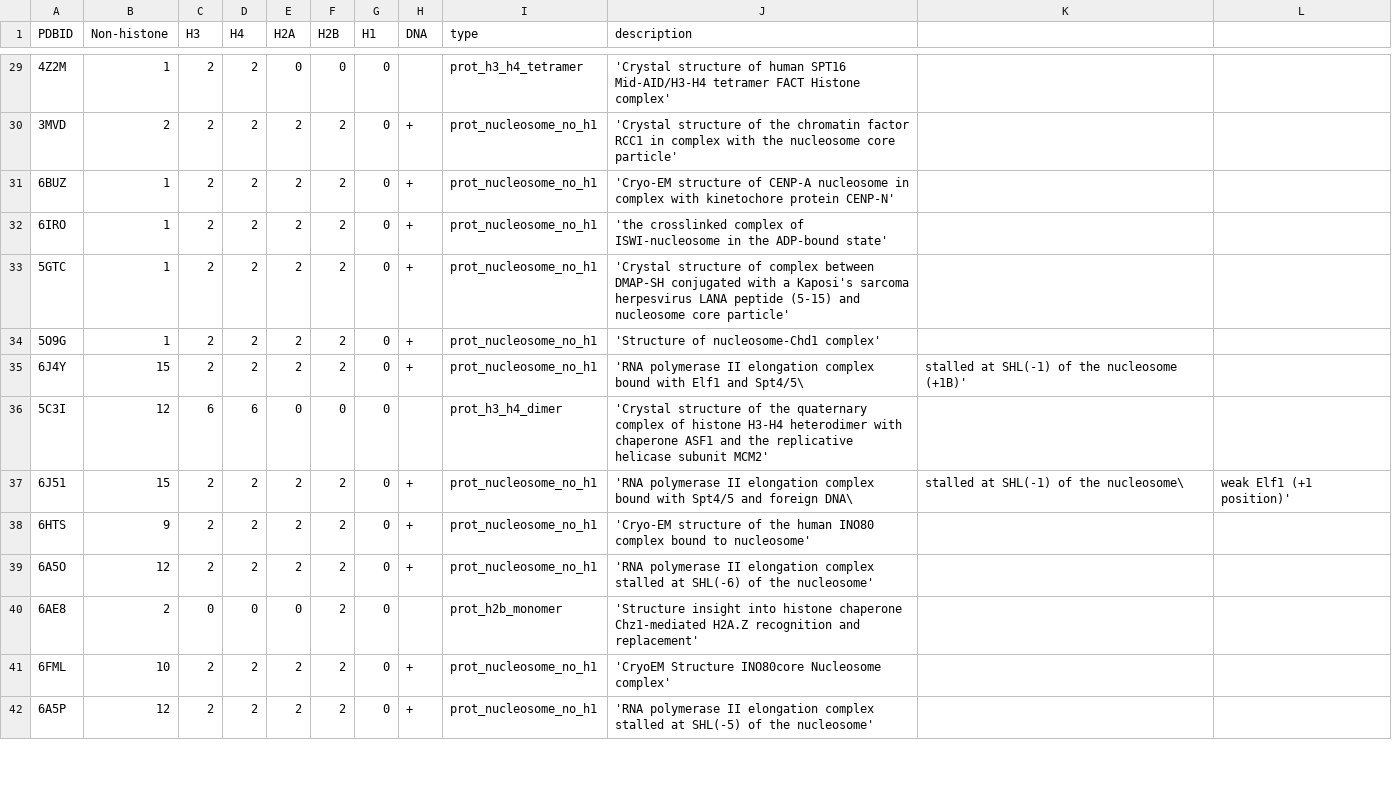
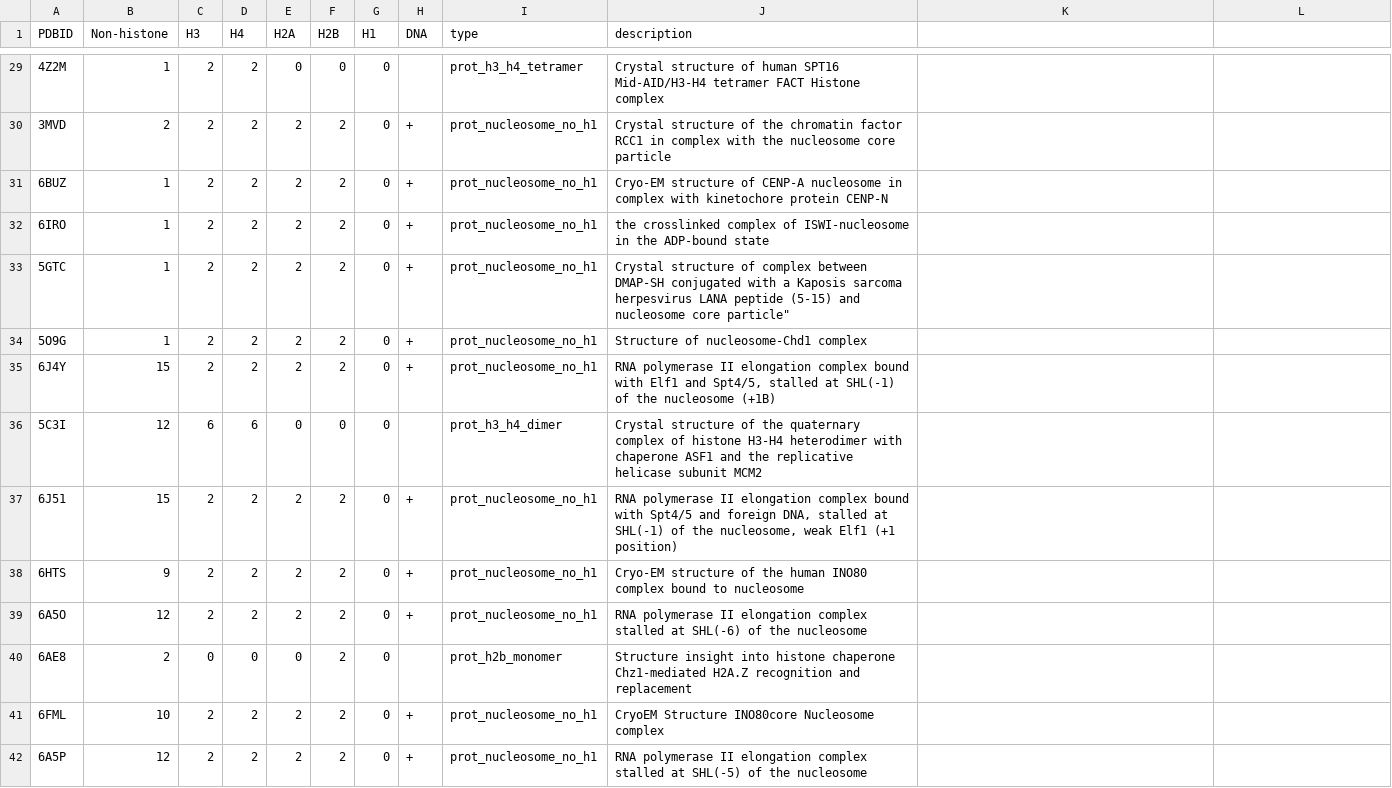
Before and after one commit to intbio/grant_2018_RNFmoluch, a CSV file: docs/csv_files/prot_sorted.csv, drawn as a sheet; only a part is shown, gaps mark what is left out; the diff covers the shown part only.

```diff
--- a/docs/csv_files/prot_sorted.csv
+++ b/docs/csv_files/prot_sorted.csv
@@ -29,14 +29,14 @@ PDBID, Non-histone, H3, H4, H2A, H2B, H1, DNA, type, description
-4Z2M, 1, 2, 2, 0, 0, 0, , prot_h3_h4_tetramer, 'Crystal structure of human SPT16 Mid-AID/H3-H4 tetramer FACT Histone complex'
-3MVD, 2, 2, 2, 2, 2, 0, +, prot_nucleosome_no_h1, 'Crystal structure of the chromatin factor RCC1 in complex with the nucleosome core particle'
-6BUZ, 1, 2, 2, 2, 2, 0, +, prot_nucleosome_no_h1, 'Cryo-EM structure of CENP-A nucleosome in complex with kinetochore protein CENP-N'
-6IRO, 1, 2, 2, 2, 2, 0, +, prot_nucleosome_no_h1, 'the crosslinked complex of ISWI-nucleosome in the ADP-bound state'
-5GTC, 1, 2, 2, 2, 2, 0, +, prot_nucleosome_no_h1, 'Crystal structure of complex between DMAP-SH conjugated with a Kaposi's sarcoma herpesvirus LANA peptide (5-15) and nucleosome core particle'
-5O9G, 1, 2, 2, 2, 2, 0, +, prot_nucleosome_no_h1, 'Structure of nucleosome-Chd1 complex'
-6J4Y, 15, 2, 2, 2, 2, 0, +, prot_nucleosome_no_h1, 'RNA polymerase II elongation complex bound with Elf1 and Spt4/5\, stalled at SHL(-1) of the nucleosome (+1B)'
-5C3I, 12, 6, 6, 0, 0, 0, , prot_h3_h4_dimer, 'Crystal structure of the quaternary complex of histone H3-H4 heterodimer with chaperone ASF1 and the replicative helicase subunit MCM2'
-6J51, 15, 2, 2, 2, 2, 0, +, prot_nucleosome_no_h1, 'RNA polymerase II elongation complex bound with Spt4/5 and foreign DNA\, stalled at SHL(-1) of the nucleosome\, weak Elf1 (+1 position)'
-6HTS, 9, 2, 2, 2, 2, 0, +, prot_nucleosome_no_h1, 'Cryo-EM structure of the human INO80 complex bound to nucleosome'
-6A5O, 12, 2, 2, 2, 2, 0, +, prot_nucleosome_no_h1, 'RNA polymerase II elongation complex stalled at SHL(-6) of the nucleosome'
-6AE8, 2, 0, 0, 0, 2, 0, , prot_h2b_monomer, 'Structure insight into histone chaperone Chz1-mediated H2A.Z recognition and replacement'
-6FML, 10, 2, 2, 2, 2, 0, +, prot_nucleosome_no_h1, 'CryoEM Structure INO80core Nucleosome complex'
-6A5P, 12, 2, 2, 2, 2, 0, +, prot_nucleosome_no_h1, 'RNA polymerase II elongation complex stalled at SHL(-5) of the nucleosome'
+4Z2M, 1, 2, 2, 0, 0, 0, , prot_h3_h4_tetramer, "Crystal structure of human SPT16 Mid-AID/H3-H4 tetramer FACT Histone complex"
+3MVD, 2, 2, 2, 2, 2, 0, +, prot_nucleosome_no_h1, "Crystal structure of the chromatin factor RCC1 in complex with the nucleosome core particle"
+6BUZ, 1, 2, 2, 2, 2, 0, +, prot_nucleosome_no_h1, "Cryo-EM structure of CENP-A nucleosome in complex with kinetochore protein CENP-N"
+6IRO, 1, 2, 2, 2, 2, 0, +, prot_nucleosome_no_h1, "the crosslinked complex of ISWI-nucleosome in the ADP-bound state"
+5GTC, 1, 2, 2, 2, 2, 0, +, prot_nucleosome_no_h1, "Crystal structure of complex between DMAP-SH conjugated with a Kaposi"s sarcoma herpesvirus LANA peptide (5-15) and nucleosome core particle"
+5O9G, 1, 2, 2, 2, 2, 0, +, prot_nucleosome_no_h1, "Structure of nucleosome-Chd1 complex"
+6J4Y, 15, 2, 2, 2, 2, 0, +, prot_nucleosome_no_h1, "RNA polymerase II elongation complex bound with Elf1 and Spt4/5, stalled at SHL(-1) of the nucleosome (+1B)"
+5C3I, 12, 6, 6, 0, 0, 0, , prot_h3_h4_dimer, "Crystal structure of the quaternary complex of histone H3-H4 heterodimer with chaperone ASF1 and the replicative helicase subunit MCM2"
+6J51, 15, 2, 2, 2, 2, 0, +, prot_nucleosome_no_h1, "RNA polymerase II elongation complex bound with Spt4/5 and foreign DNA, stalled at SHL(-1) of the nucleosome, weak Elf1 (+1 position)"
+6HTS, 9, 2, 2, 2, 2, 0, +, prot_nucleosome_no_h1, "Cryo-EM structure of the human INO80 complex bound to nucleosome"
+6A5O, 12, 2, 2, 2, 2, 0, +, prot_nucleosome_no_h1, "RNA polymerase II elongation complex stalled at SHL(-6) of the nucleosome"
+6AE8, 2, 0, 0, 0, 2, 0, , prot_h2b_monomer, "Structure insight into histone chaperone Chz1-mediated H2A.Z recognition and replacement"
+6FML, 10, 2, 2, 2, 2, 0, +, prot_nucleosome_no_h1, "CryoEM Structure INO80core Nucleosome complex"
+6A5P, 12, 2, 2, 2, 2, 0, +, prot_nucleosome_no_h1, "RNA polymerase II elongation complex stalled at SHL(-5) of the nucleosome"
```
Also changed, not shown: 102 edited cells elsewhere in this file, 1 other file.
